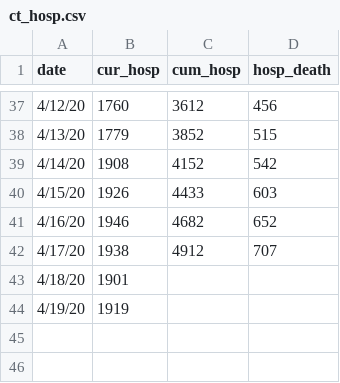
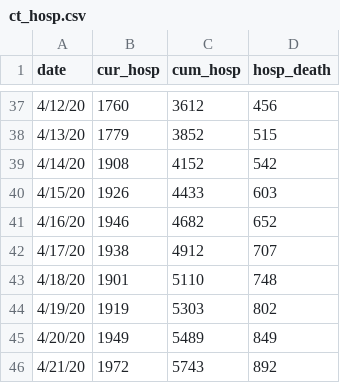
Before and after one commit to fcrawford/covid19_ct, a CSV file: data/ct_hosp.csv, drawn as a sheet; only a part is shown, gaps mark what is left out.

Commit message:
updated hospitalization data and local copy of us_counties; clean-up of get_data

```diff
--- a/data/ct_hosp.csv
+++ b/data/ct_hosp.csv
@@ -42,3 +42,5 @@ date,cur_hosp,cum_hosp,hosp_death
 4/17/20,1938,4912,707
-4/18/20,1901,,
-4/19/20,1919,,
+4/18/20,1901,5110,748
+4/19/20,1919,5303,802
+4/20/20,1949,5489,849
+4/21/20,1972,5743,892
```
Also changed, not shown: 2 other files.
